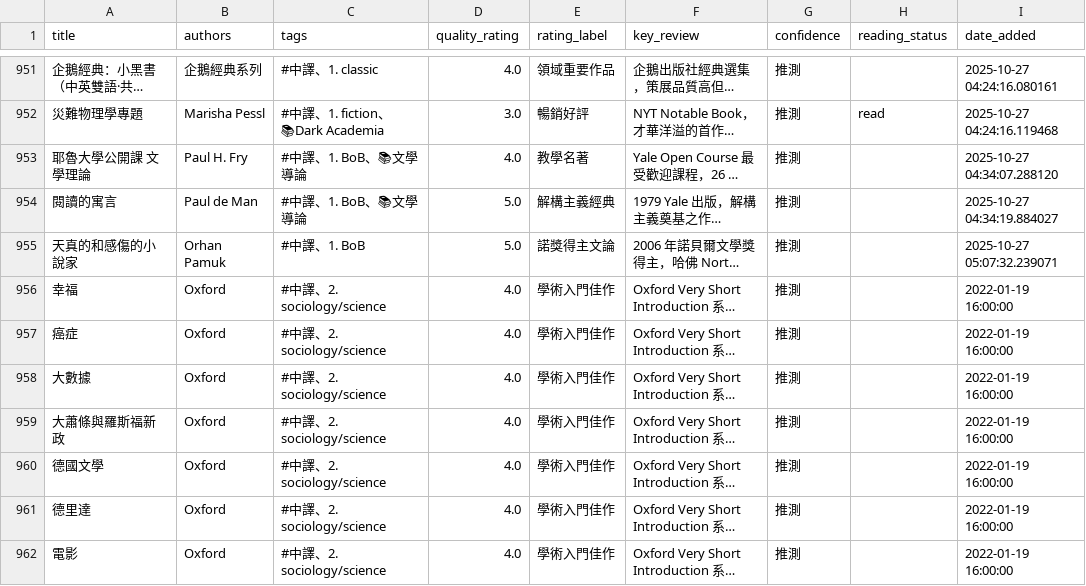
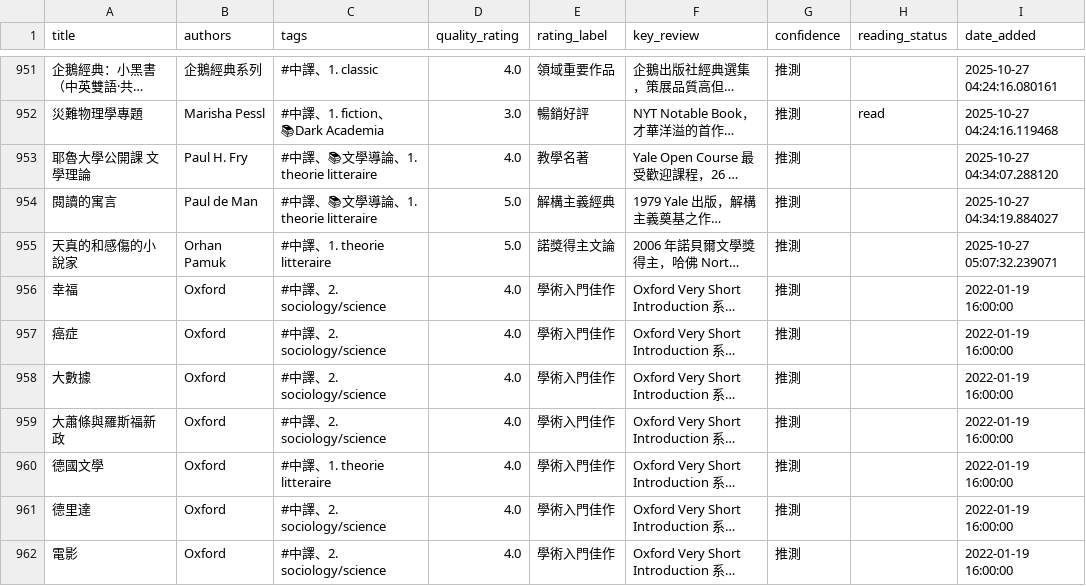
Before and after one commit to kyechen13/calibre-dashboard, a CSV file: library_for_ai.csv, drawn as a sheet; only a part is shown, gaps mark what is left out; long unchanged cells end in …; the diff covers the shown part only; the diff names each change by its address in the sheet, - before the commit and + after, or states it on an @@ line.

```diff
--- a/library_for_ai.csv
+++ b/library_for_ai.csv
-C953:C954 (tags): #中譯、1. BoB、📚文學導論
+C953:C954 (tags): #中譯、📚文學導論、1. theorie litteraire
-C955 (tags): #中譯、1. BoB
+C955 (tags): #中譯、1. theorie litteraire
-C960 (tags): #中譯、2. sociology/science
+C960 (tags): #中譯、1. theorie litteraire
```
Also changed, not shown: 90 edited cells elsewhere in this file, 1 other file.
